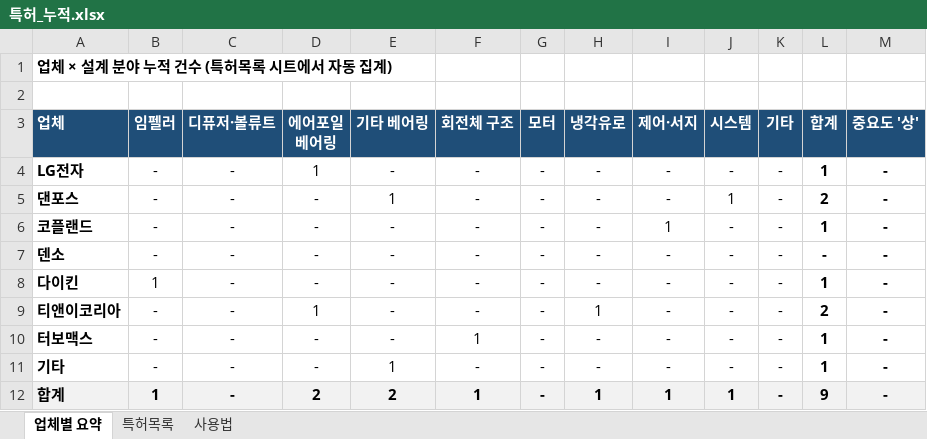
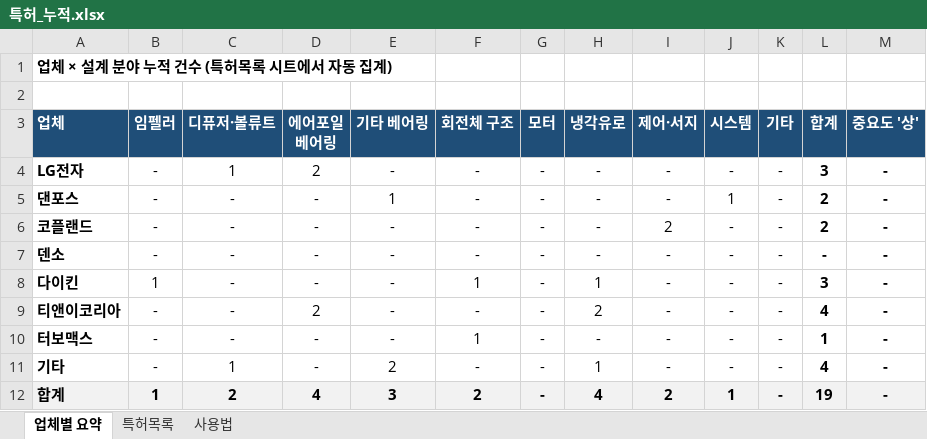
Before and after one commit to suoarman-cpu/COMP-TEST-DATA, an Excel workbook: patents/특허_누적.xlsx, sheet 업체별 요약, drawn as a sheet; values as stored, in another font and other column widths than the file's, no borders; the diff names each change by its address in the sheet, - before the commit and + after, or states it on an @@ line.

```diff
--- a/patents/특허_누적.xlsx (sheet 업체별 요약)
+++ b/patents/특허_누적.xlsx (sheet 업체별 요약)
-C4 (디퓨저·볼류트): -
+C4 (디퓨저·볼류트): 1
-D4 (에어포일 베어링): 1
+D4 (에어포일 베어링): 2
-L4 (합계): 1
+L4 (합계): 3
-I6 (제어·서지): 1
+I6 (제어·서지): 2
-L6 (합계): 1
+L6 (합계): 2
-F8 (회전체 구조): -
+F8 (회전체 구조): 1
-H8 (냉각유로): -
+H8 (냉각유로): 1
-L8 (합계): 1
+L8 (합계): 3
-D9 (에어포일 베어링): 1
+D9 (에어포일 베어링): 2
-H9 (냉각유로): 1
+H9 (냉각유로): 2
-L9 (합계): 2
+L9 (합계): 4
-C11 (디퓨저·볼류트): -
+C11 (디퓨저·볼류트): 1
-E11 (기타 베어링): 1
+E11 (기타 베어링): 2
-H11 (냉각유로): -
+H11 (냉각유로): 1
-L11 (합계): 1
+L11 (합계): 4
-C12 (디퓨저·볼류트): -
+C12 (디퓨저·볼류트): 2
-D12 (에어포일 베어링): 2
+D12 (에어포일 베어링): 4
-E12 (기타 베어링): 2
+E12 (기타 베어링): 3
-F12 (회전체 구조): 1
+F12 (회전체 구조): 2
-H12 (냉각유로): 1
+H12 (냉각유로): 4
-I12 (제어·서지): 1
+I12 (제어·서지): 2
-L12 (합계): 9
+L12 (합계): 19
```
Also changed, not shown: sheet 특허목록, 1 other file.
